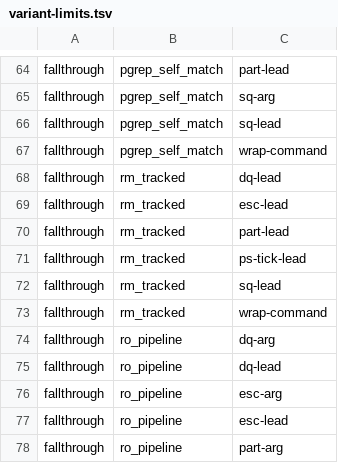
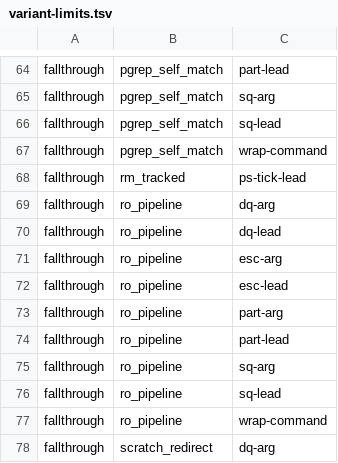
Before and after one commit to checkwright/checkwright, a TSV file: guard-kit/guard-tests/variant-limits.tsv, drawn as a sheet; only a part is shown, gaps mark what is left out; the shorter side is filled out with more unchanged rows.

```diff
--- a/guard-kit/guard-tests/variant-limits.tsv
+++ b/guard-kit/guard-tests/variant-limits.tsv
@@ -67,8 +67,3 @@ fallthrough	pgrep_self_match	sq-lead
 fallthrough	pgrep_self_match	wrap-command
-fallthrough	rm_tracked	dq-lead
-fallthrough	rm_tracked	esc-lead
-fallthrough	rm_tracked	part-lead
 fallthrough	rm_tracked	ps-tick-lead
-fallthrough	rm_tracked	sq-lead
-fallthrough	rm_tracked	wrap-command
 fallthrough	ro_pipeline	dq-arg
```
Also changed, not shown: guard-kit/guard-tests/cases.tsv, 7 other files.
